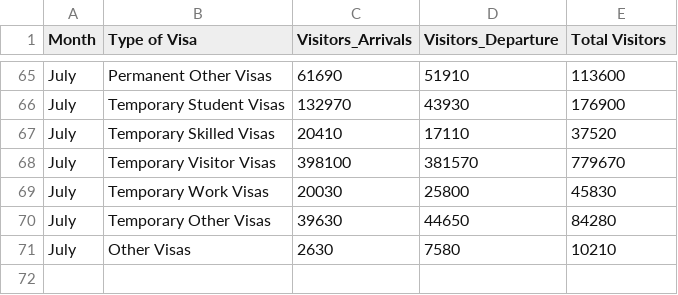
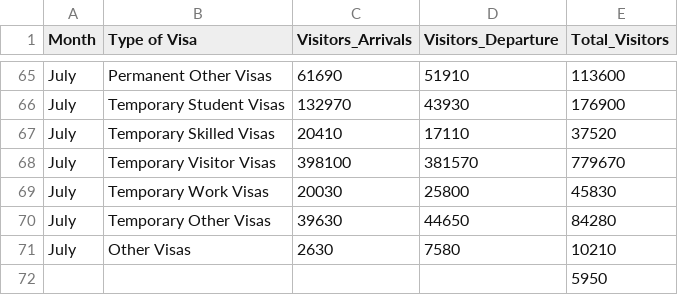
Before and after one commit to hiitswy/dv2, a CSV file: visitors_visa.csv, drawn as a sheet; only a part is shown, gaps mark what is left out; the diff names each change by its address in the sheet, - before the commit and + after, or states it on an @@ line.

Commit message:
Add files via upload

```diff
--- a/visitors_visa.csv
+++ b/visitors_visa.csv
-E1: Total Visitors
+E1: Total_Visitors
+row 72:  |  |  |  | 5950
```
